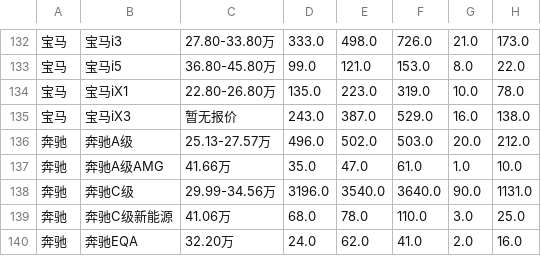
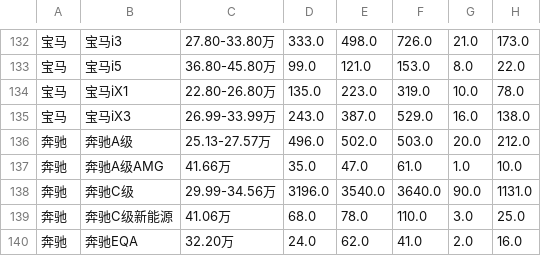
Before and after one commit to Jeffery-Lou/car-sales-analysis, a CSV file: 汽车销量数据_autohome_周度.csv, drawn as a sheet; only a part is shown, gaps mark what is left out; the diff names each change by its address in the sheet, - before the commit and + after, or states it on an @@ line.

```diff
--- a/汽车销量数据_autohome_周度.csv
+++ b/汽车销量数据_autohome_周度.csv
-C135: 暂无报价
+C135: 26.99-33.99万
```
Also changed, not shown: 汽车销量数据.csv.
